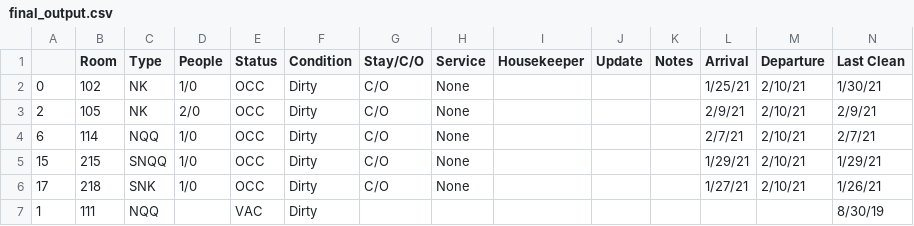
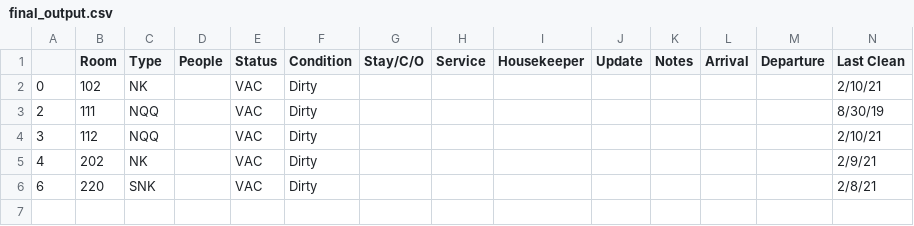
Before and after one commit to Vedantdesai2511/Hotel_Report_Autmation_Project, a CSV file: final_output.csv, drawn as a sheet.

```diff
--- a/final_output.csv
+++ b/final_output.csv
@@ -1,7 +1,6 @@
 ,Room,Type,People,Status,Condition,Stay/C/O,Service,Housekeeper,Update,Notes,Arrival,Departure,Last Clean
-0,102,NK,1/0,OCC,Dirty,C/O,None,,,,1/25/21,2/10/21,1/30/21
-2,105,NK,2/0,OCC,Dirty,C/O,None,,,,2/9/21,2/10/21,2/9/21
-6,114,NQQ,1/0,OCC,Dirty,C/O,None,,,,2/7/21,2/10/21,2/7/21
-15,215,SNQQ,1/0,OCC,Dirty,C/O,None,,,,1/29/21,2/10/21,1/29/21
-17,218,SNK,1/0,OCC,Dirty,C/O,None,,,,1/27/21,2/10/21,1/26/21
-1,111,NQQ,,VAC,Dirty,,,,,,,,8/30/19
+0,102,NK,,VAC,Dirty,,,,,,,,2/10/21
+2,111,NQQ,,VAC,Dirty,,,,,,,,8/30/19
+3,112,NQQ,,VAC,Dirty,,,,,,,,2/10/21
+4,202,NK,,VAC,Dirty,,,,,,,,2/9/21
+6,220,SNK,,VAC,Dirty,,,,,,,,2/8/21
```
Also changed, not shown: 5 other files.
